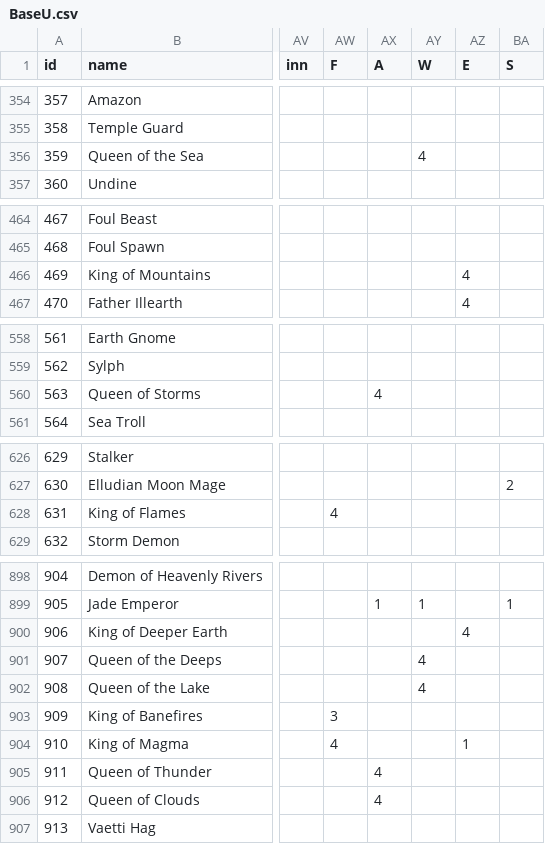
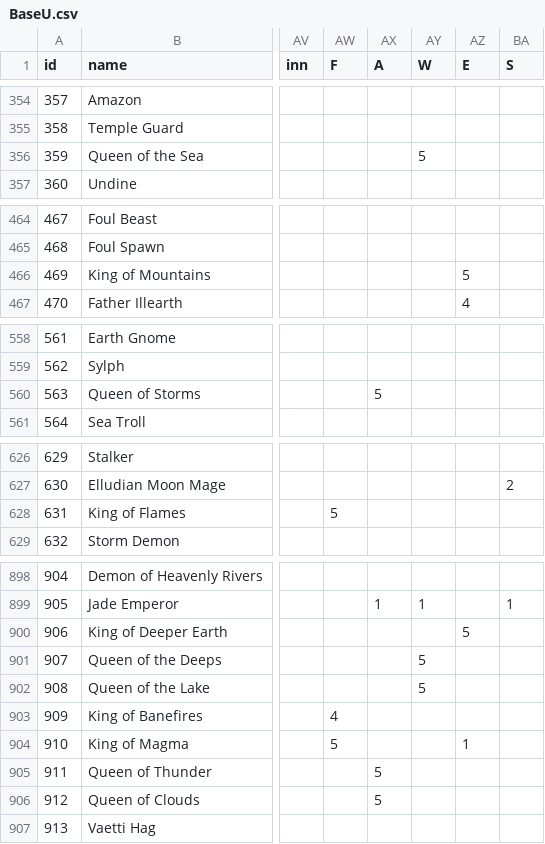
Before and after one commit to larzm42/dom4editor, a CSV file: inspector/gamedata/BaseU.csv, drawn as a sheet; only a part is shown, gaps mark what is left out; the diff names each change by its address in the sheet, - before the commit and + after, or states it on an @@ line.

```diff
--- a/inspector/gamedata/BaseU.csv
+++ b/inspector/gamedata/BaseU.csv
-AY356 (W): 4
+AY356 (W): 5
-AZ466 (E): 4
+AZ466 (E): 5
-AX560 (A): 4
+AX560 (A): 5
-AW628 (F): 4
+AW628 (F): 5
-AZ900 (E): 4
+AZ900 (E): 5
-AY901:AY902 (W): 4
+AY901:AY902 (W): 5
-AW903 (F): 3
+AW903 (F): 4
-AW904 (F): 4
+AW904 (F): 5
-AX905:AX906 (A): 4
+AX905:AX906 (A): 5
```
Also changed, not shown: inspector/gamedata/Nations.csv, 7 other files.
